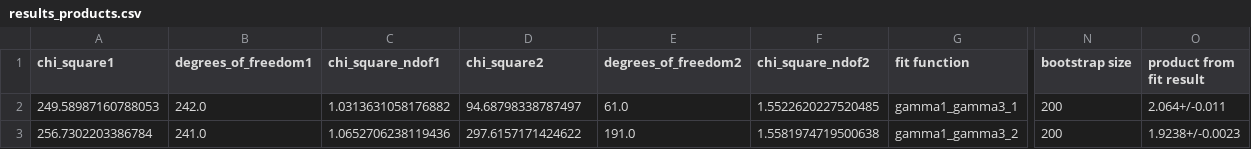
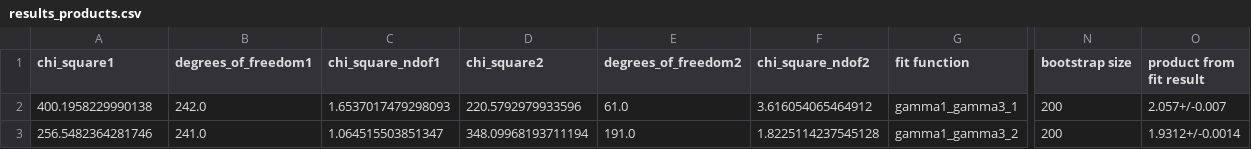
Before and after one commit to mallereusement/CP_sandpile, a CSV file: final_data2/results/2d-non_conservative-N100-abs_True_z4-closed/ana2/results_products.csv, drawn as a sheet; only a part is shown, gaps mark what is left out; the diff names each change by its address in the sheet, - before the commit and + after, or states it on an @@ line.

```diff
--- a/final_data2/results/2d-non_conservative-N100-abs_True_z4-closed/ana2/results_products.csv
+++ b/final_data2/results/2d-non_conservative-N100-abs_True_z4-closed/ana2/results_products.csv
-A2 (chi_square1): 249.58987160788053
+A2 (chi_square1): 400.1958229990138
-C2 (chi_square_ndof1): 1.0313631058176882
+C2 (chi_square_ndof1): 1.6537017479298093
-D2 (chi_square2): 94.68798338787497
+D2 (chi_square2): 220.5792979933596
-F2 (chi_square_ndof2): 1.5522620227520485
+F2 (chi_square_ndof2): 3.616054065464912
-O2 (product from fit result): 2.064+/-0.011
+O2 (product from fit result): 2.057+/-0.007
-A3 (chi_square1): 256.7302203386784
+A3 (chi_square1): 256.5482364281746
-C3 (chi_square_ndof1): 1.0652706238119436
+C3 (chi_square_ndof1): 1.064515503851347
-D3 (chi_square2): 297.6157171424622
+D3 (chi_square2): 348.09968193711194
-F3 (chi_square_ndof2): 1.5581974719500638
+F3 (chi_square_ndof2): 1.8225114237545128
-O3 (product from fit result): 1.9238+/-0.0023
+O3 (product from fit result): 1.9312+/-0.0014
```
Also changed, not shown: final_data2/results/2d-non_conservative-N100-abs_True_z3-closed/ana2/results.csv, final_data2/results/2d-non_conservative-N100-abs_True_z3-closed/ana2/results_products.csv, 55 other files.
